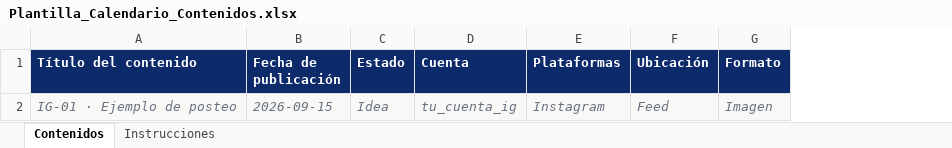
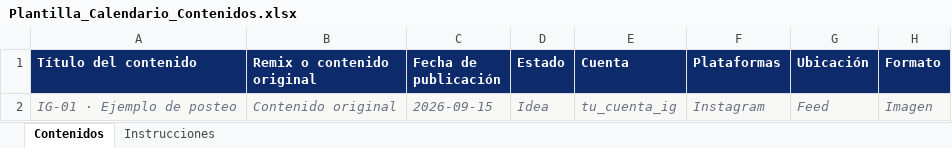
Before and after one commit to AquiVane/apps-cosmart, an Excel workbook: calendario/plantillas/Plantilla_Calendario_Contenidos.xlsx, sheet Contenidos, drawn as a sheet; only a part is shown; values as stored, in another font and other column widths than the file's, no borders; the diff names each change by its address in the sheet, - before the commit and + after, or states it on an @@ line.

```diff
--- a/calendario/plantillas/Plantilla_Calendario_Contenidos.xlsx (sheet Contenidos)
+++ b/calendario/plantillas/Plantilla_Calendario_Contenidos.xlsx (sheet Contenidos)
+column B (Remix o contenido original), row 2: Contenido original
```
Also changed, not shown: sheet Instrucciones, 3 other files.
